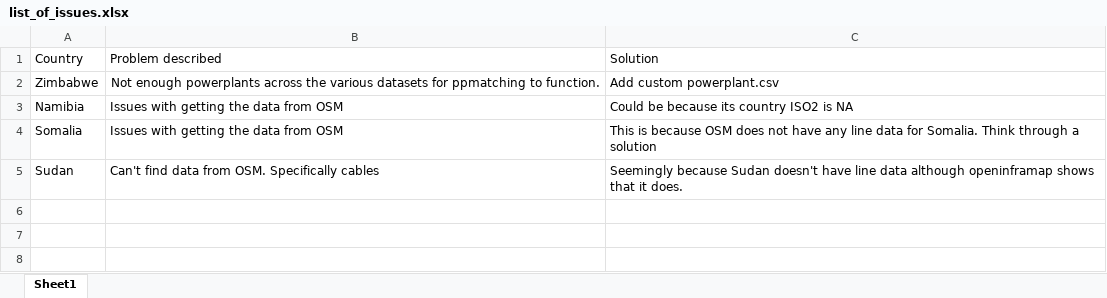
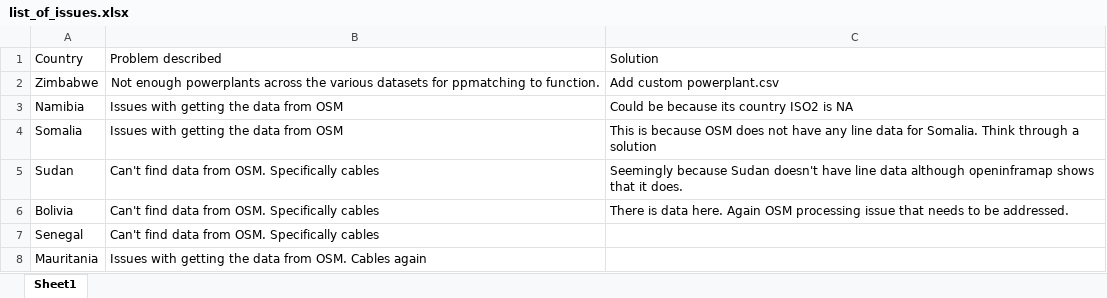
Before and after one commit to transition-zero/pypsa-earth-trace, an Excel workbook: list_of_issues.xlsx, sheet Sheet1, drawn as a sheet; values as stored, in another font and other column widths than the file's, no borders; the diff names each change by its address in the sheet, - before the commit and + after, or states it on an @@ line.

Commit message:
feat(global): 📝 document more issues

```diff
--- a/list_of_issues.xlsx (sheet Sheet1)
+++ b/list_of_issues.xlsx (sheet Sheet1)
+row 6: Bolivia | Can't find data from OSM. Specifically cables | There is data here. Again OSM processing issue that needs to be addressed.
+row 7: Senegal | Can't find data from OSM. Specifically cables
+row 8: Mauritania | Issues with getting the data from OSM. Cables again
```
